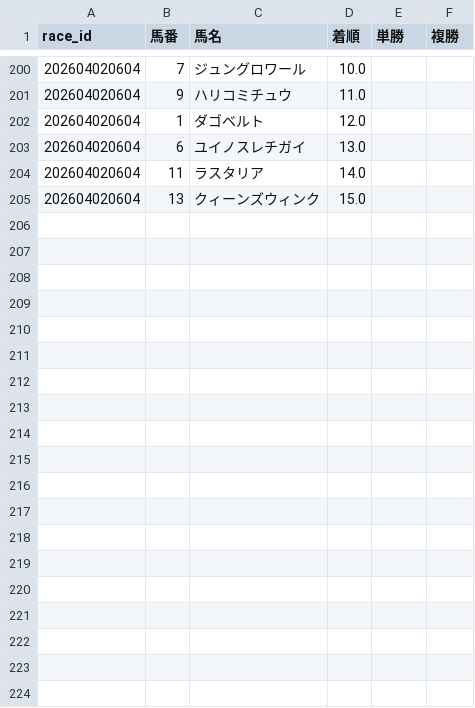
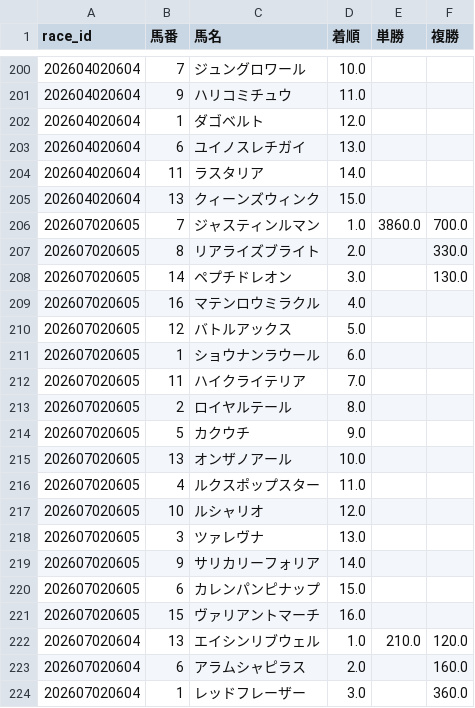
Before and after one commit to fu-ga306/keiba-ai, a CSV file: today_results.csv, drawn as a sheet; only a part is shown, gaps mark what is left out; the diff covers the shown part only; the diff names each change by its address in the sheet, - before the commit and + after, or states it on an @@ line.

```diff
--- a/today_results.csv
+++ b/today_results.csv
+row 206: 202607020605 | 7 | ジャスティンルマン | 1.0 | 3860.0 | 700.0
+row 207: 202607020605 | 8 | リアライズブライト | 2.0 |  | 330.0
+row 208: 202607020605 | 14 | ペプチドレオン | 3.0 |  | 130.0
+row 209: 202607020605 | 16 | マテンロウミラクル | 4.0
+row 210: 202607020605 | 12 | バトルアックス | 5.0
+row 211: 202607020605 | 1 | ショウナンラウール | 6.0
+row 212: 202607020605 | 11 | ハイクライテリア | 7.0
+row 213: 202607020605 | 2 | ロイヤルテール | 8.0
+row 214: 202607020605 | 5 | カクウチ | 9.0
+row 215: 202607020605 | 13 | オンザノアール | 10.0
+row 216: 202607020605 | 4 | ルクスポップスター | 11.0
+row 217: 202607020605 | 10 | ルシャリオ | 12.0
+row 218: 202607020605 | 3 | ツァレヴナ | 13.0
+row 219: 202607020605 | 9 | サリカリーフォリア | 14.0
+row 220: 202607020605 | 6 | カレンパンピナップ | 15.0
+row 221: 202607020605 | 15 | ヴァリアントマーチ | 16.0
+row 222: 202607020604 | 13 | エイシンリブウェル | 1.0 | 210.0 | 120.0
+row 223: 202607020604 | 6 | アラムシャピラス | 2.0 |  | 160.0
+row 224: 202607020604 | 1 | レッドフレーザー | 3.0 |  | 360.0
```
Also changed, not shown: 13 added rows elsewhere in this file, odds_history.csv, today_predictions.csv.
